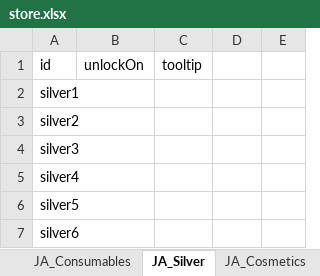
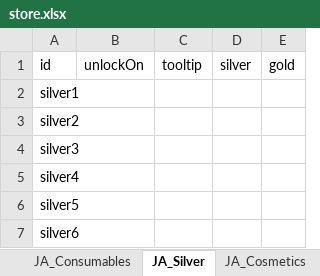
Before and after one commit to RaincrowStudios/CovensUnity, an Excel workbook: Dictionaries/store.xlsx, sheet JA_Silver, drawn as a sheet; values as stored, in another font and other column widths than the file's, no borders; charts and pictures and conditional formats not drawn; the diff names each change by its address in the sheet, - before the commit and + after, or states it on an @@ line.

```diff
--- a/Dictionaries/store.xlsx (sheet JA_Silver)
+++ b/Dictionaries/store.xlsx (sheet JA_Silver)
-D1: (empty)
+D1: silver
-E1: (empty)
+E1: gold
```
Also changed, not shown: sheet JA_Cosmetics, sheet JA_Bundles, sheet JA_Consumables, sheet JA_Styles, Dictionaries/Localisation Dictionary.xlsx, Dictionaries/game.xlsx, 4 other files.
